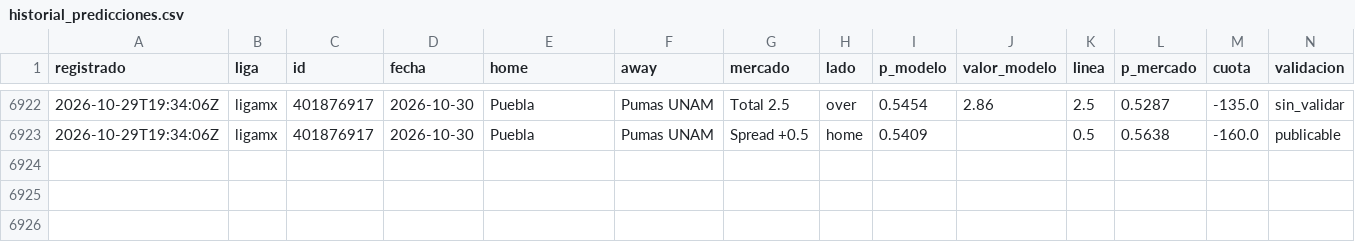
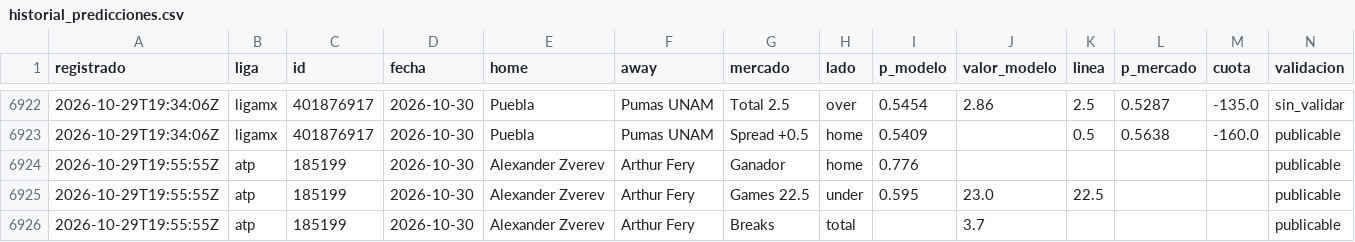
Before and after one commit to tenisman12/edgeline, a CSV file: salida/historial_predicciones.csv, drawn as a sheet; only a part is shown, gaps mark what is left out.

```diff
--- a/salida/historial_predicciones.csv
+++ b/salida/historial_predicciones.csv
@@ -6923 +6923,4 @@
 2026-10-29T19:34:06Z,ligamx,401876917,2026-10-30,Puebla,Pumas UNAM,Spread +0.5,home,0.5409,,0.5,0.5638,-160.0,publicable
+2026-10-29T19:55:55Z,atp,185199,2026-10-30,Alexander Zverev,Arthur Fery,Ganador,home,0.776,,,,,publicable
+2026-10-29T19:55:55Z,atp,185199,2026-10-30,Alexander Zverev,Arthur Fery,Games 22.5,under,0.595,23.0,22.5,,,publicable
+2026-10-29T19:55:55Z,atp,185199,2026-10-30,Alexander Zverev,Arthur Fery,Breaks,total,,3.7,,,,publicable
```
Also changed, not shown: salida/clv_detalle.csv, salida/espn_predictor_vivo.csv, 44 other files.
